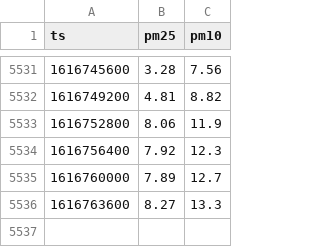
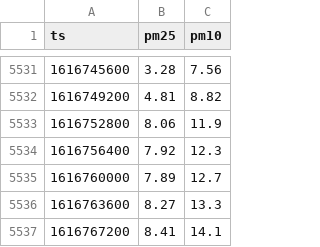
Before and after one commit to jorgebg/airquality, a CSV file: hourly.csv, drawn as a sheet; only a part is shown, gaps mark what is left out.

```diff
--- a/hourly.csv
+++ b/hourly.csv
@@ -5536 +5536,2 @@ ts,pm25,pm10
 1616763600,8.27,13.3
+1616767200,8.41,14.1
```
Also changed, not shown: data_gov.csv.
